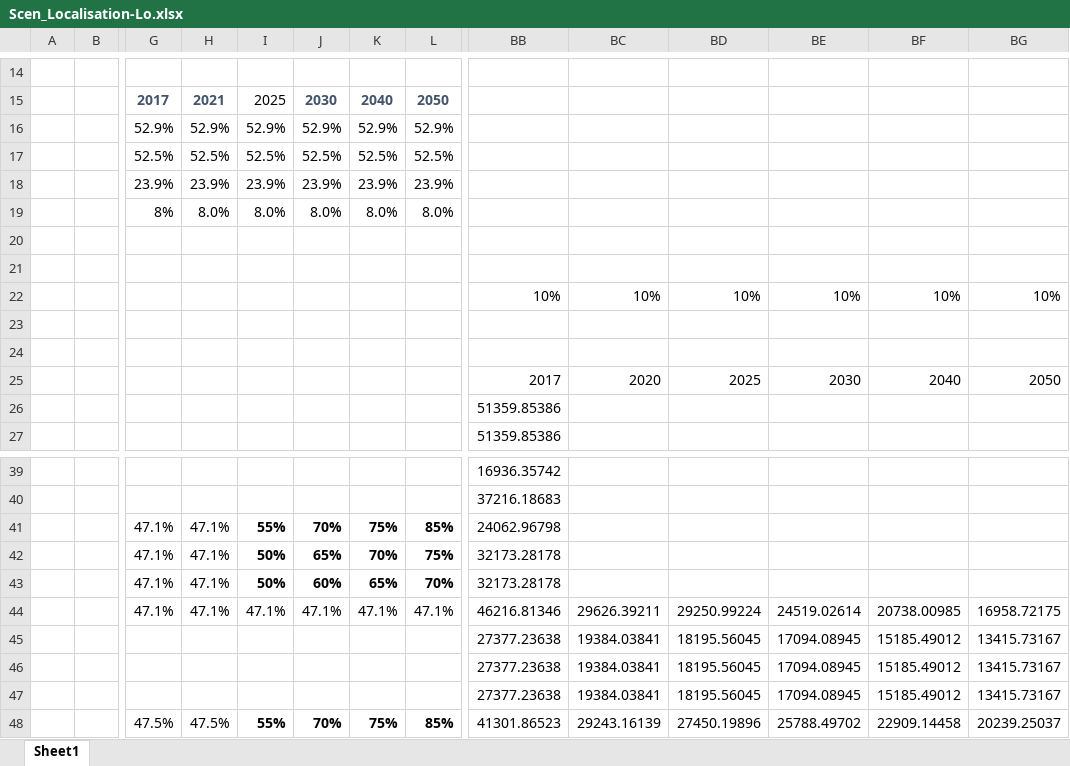
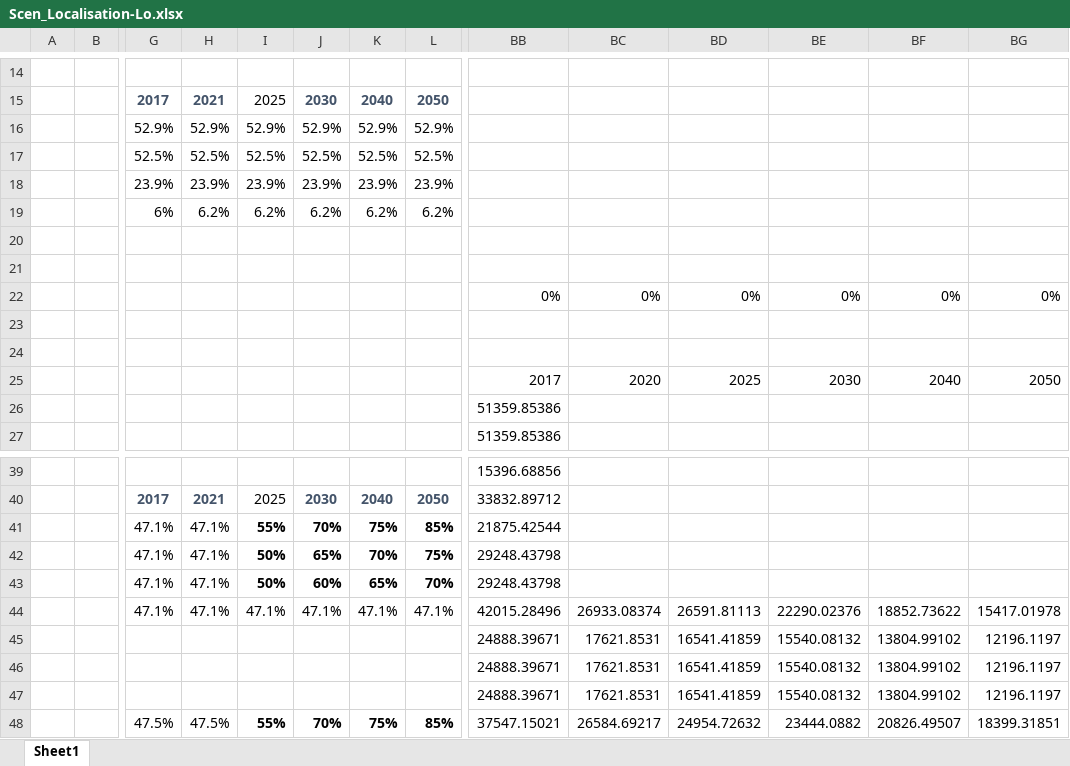
Before and after one commit to brunomerven/SATIMGE_Veda, an Excel workbook: suppxls/Scen_Localisation-Lo.xlsx, sheet Sheet1, drawn as a sheet; only a part is shown, gaps mark what is left out; values as stored, in another font and other column widths than the file's, no borders; charts and pictures not drawn; removed rows and columns are numbered as before the commit, all else as after; rows hold the shown columns only; the diff covers the shown part only; the diff names each change by its address in the sheet, - before the commit and + after, or states it on an @@ line.

```diff
--- a/suppxls/Scen_Localisation-Lo.xlsx (sheet Sheet1)
+++ b/suppxls/Scen_Localisation-Lo.xlsx (sheet Sheet1)
-row 19:  |  | 8% | 8.0% | 8.0% | 8.0% | 8.0% | 8.0%
+row 19:  |  | 6% | 6.2% | 6.2% | 6.2% | 6.2% | 6.2%
-row 22:  |  |  |  |  |  |  |  | 10% | 10% | 10% | 10% | 10% | 10%
+row 22:  |  |  |  |  |  |  |  | 0% | 0% | 0% | 0% | 0% | 0%
-BB39: 16936.35742
+BB39: 15396.68856
-G40: (empty)
+G40: 2017
-H40: (empty)
+H40: 2021
-I40: (empty)
+I40: 2025
-J40: (empty)
+J40: 2030
-K40: (empty)
+K40: 2040
-L40: (empty)
+L40: 2050
-BB40: 37216.18683
+BB40: 33832.89712
-BB41: 24062.96798
+BB41: 21875.42544
-BB42:BB43: 32173.28178
+BB42:BB43: 29248.43798
-BB44: 46216.81346
+BB44: 42015.28496
-BC44: 29626.39211
+BC44: 26933.08374
-BD44: 29250.99224
+BD44: 26591.81113
-BE44: 24519.02614
+BE44: 22290.02376
-BF44: 20738.00985
+BF44: 18852.73622
-BG44: 16958.72175
+BG44: 15417.01978
-BB45:BB47: 27377.23638
+BB45:BB47: 24888.39671
-BC45:BC47: 19384.03841
+BC45:BC47: 17621.8531
-BD45:BD47: 18195.56045
+BD45:BD47: 16541.41859
-BE45:BE47: 17094.08945
+BE45:BE47: 15540.08132
-BF45:BF47: 15185.49012
+BF45:BF47: 13804.99102
-BG45:BG47: 13415.73167
+BG45:BG47: 12196.1197
-BB48: 41301.86523
+BB48: 37547.15021
-BC48: 29243.16139
+BC48: 26584.69217
-BD48: 27450.19896
+BD48: 24954.72632
-BE48: 25788.49702
+BE48: 23444.0882
-BF48: 22909.14458
+BF48: 20826.49507
-BG48: 20239.25037
+BG48: 18399.31851
```
Also changed, not shown: 19 added rows, 1 removed row, 84 edited cells and cell formats elsewhere in this sheet, formulas that keep their value, suppxls/Scen_Localisation-Hi.xlsx.
